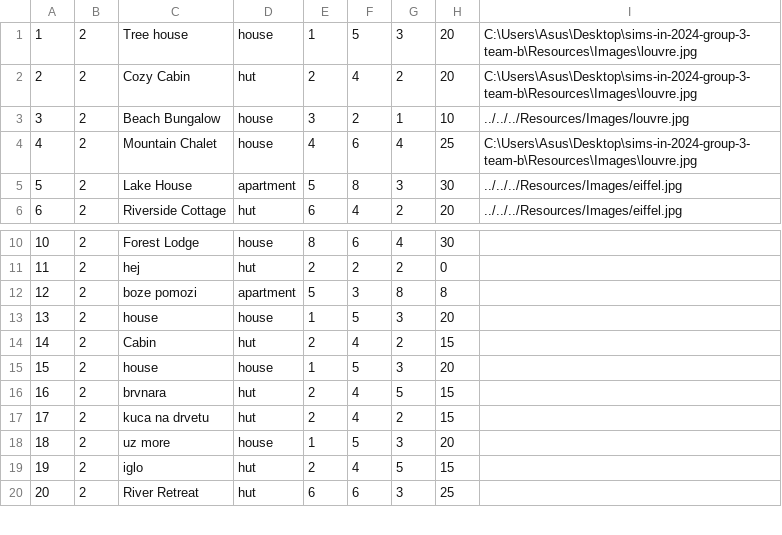
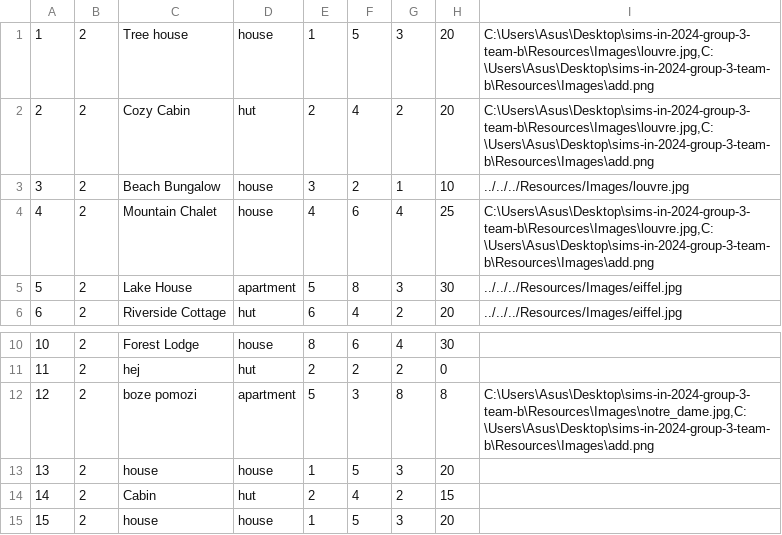
Before and after one commit to m4r1n4181/BookingApp, a CSV file: Resources/Data/accommodations.csv, drawn as a sheet; only a part is shown, gaps mark what is left out; the shorter side is filled out with more unchanged rows.

```diff
--- a/Resources/Data/accommodations.csv
+++ b/Resources/Data/accommodations.csv
@@ -1,5 +1,5 @@
-1|2|Tree house|house|1|5|3|20|C:\Users\Asus\Desktop\sims-in-2024-group-3-team-b\Resources\Images\louvre.jpg
-2|2|Cozy Cabin|hut|2|4|2|20|C:\Users\Asus\Desktop\sims-in-2024-group-3-team-b\Resources\Images\louvre.jpg
+1|2|Tree house|house|1|5|3|20|C:\Users\Asus\Desktop\sims-in-2024-group-3-team-b\Resources\Images\louvre.jpg,C:\Users\Asus\Desktop\sims-in-2024-group-3-team-b\Resources\Images\add.png
+2|2|Cozy Cabin|hut|2|4|2|20|C:\Users\Asus\Desktop\sims-in-2024-group-3-team-b\Resources\Images\louvre.jpg,C:\Users\Asus\Desktop\sims-in-2024-group-3-team-b\Resources\Images\add.png
 3|2|Beach Bungalow|house|3|2|1|10|../../../Resources/Images/louvre.jpg
-4|2|Mountain Chalet|house|4|6|4|25|C:\Users\Asus\Desktop\sims-in-2024-group-3-team-b\Resources\Images\louvre.jpg
+4|2|Mountain Chalet|house|4|6|4|25|C:\Users\Asus\Desktop\sims-in-2024-group-3-team-b\Resources\Images\louvre.jpg,C:\Users\Asus\Desktop\sims-in-2024-group-3-team-b\Resources\Images\add.png
 5|2|Lake House|apartment|5|8|3|30|../../../Resources/Images/eiffel.jpg
@@ -11,3 +11,3 @@
 11|2|hej|hut|2|2|2|0|
-12|2|boze pomozi|apartment|5|3|8|8|
+12|2|boze pomozi|apartment|5|3|8|8|C:\Users\Asus\Desktop\sims-in-2024-group-3-team-b\Resources\Images\notre_dame.jpg,C:\Users\Asus\Desktop\sims-in-2024-group-3-team-b\Resources\Images\add.png
 13|2|house|house|1|5|3|20|
```
Also changed, not shown: Resources/Data/accommodation-reservation.csv, 25 other files.
